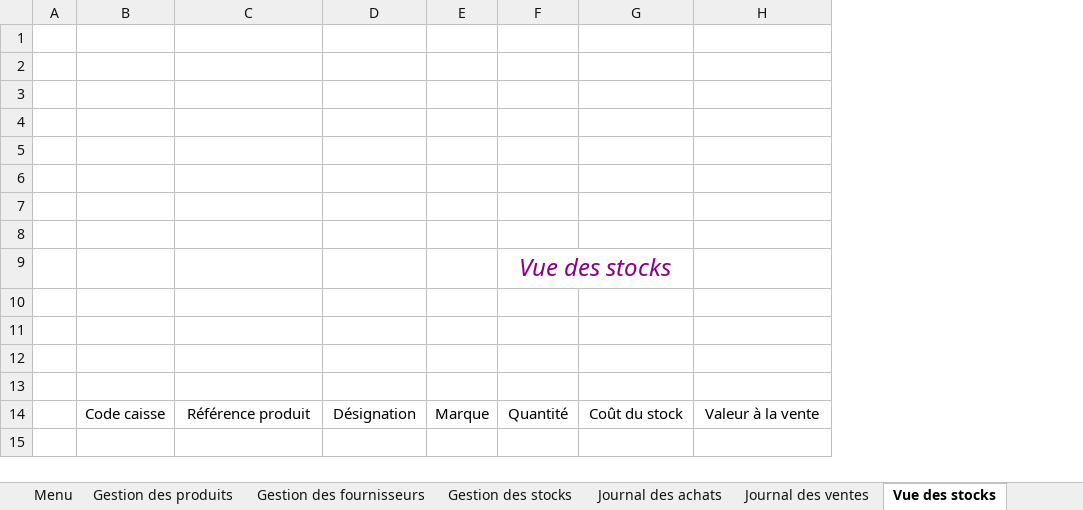
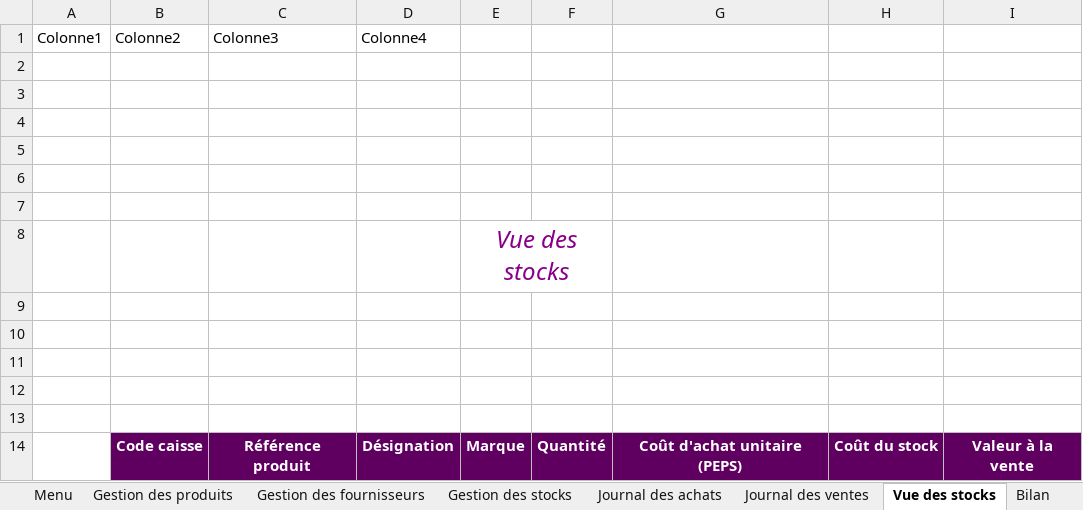
Before and after one commit to groupe4miage/comptaAnacyrgui, an Excel workbook: Anacyrgui (Enregistré automatiquement).xlsm, sheet Vue des stocks, drawn as a sheet; values as stored, in another font and other column widths than the file's, no borders; charts and pictures and table styles not drawn; removed rows and columns are numbered as before the commit, all else as after; the diff names each change by its address in the sheet, - before the commit and + after, or states it on an @@ line.

```diff
--- a/Anacyrgui (Enregistré automatiquement).xlsm (sheet Vue des stocks)
+++ b/Anacyrgui (Enregistré automatiquement).xlsm (sheet Vue des stocks)
-column A, empty
+column A, empty
+column G, row 14: Coût d'achat unitaire (PEPS)
+row 1: Colonne1 | Colonne2 | Colonne3 | Colonne4
+row 8:  |  |  |  | Vue des stocks
-row 8: (empty)
-row 9:  |  |  |  |  | Vue des stocks
@@ B14:F14 fill: none → #5F0060, bold: off → on, text colour: black → #FFFFFF @@
@@ H14:I14 fill: none → #5F0060, bold: off → on, text colour: black → #FFFFFF @@
```
Also changed, not shown: sheet Gestion des produits, sheet Gestion des fournisseurs, sheet Journal des ventes, sheet Journal des achats, other sheet tabs, charts or pictures, 1 other file.
